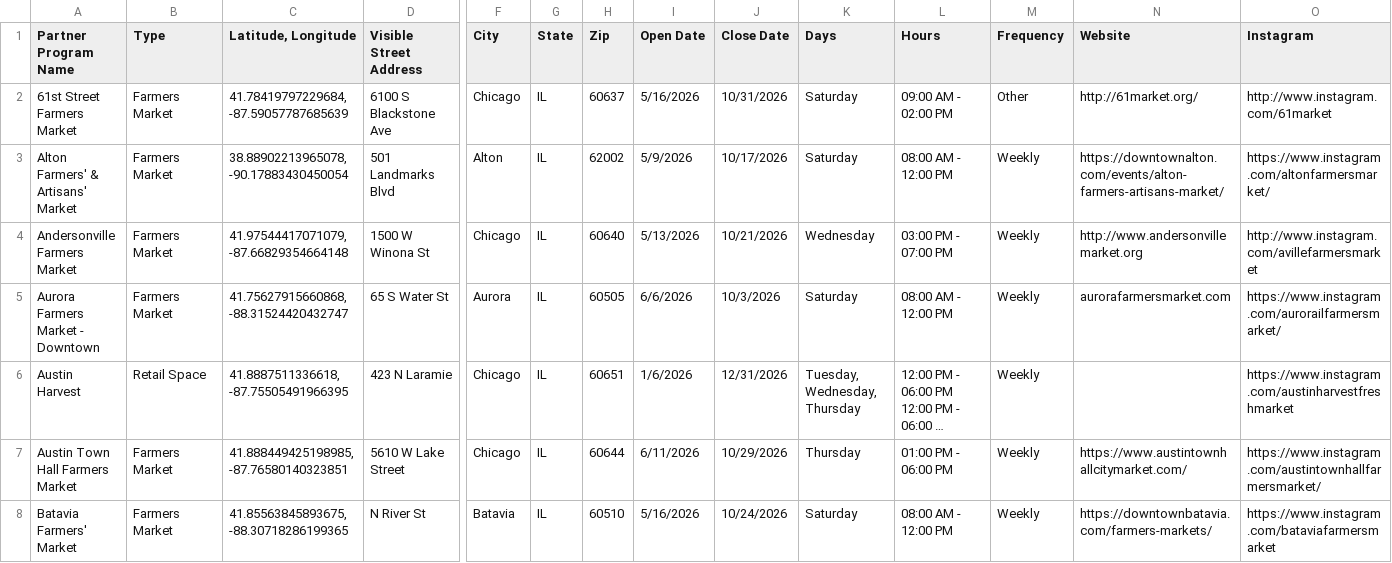
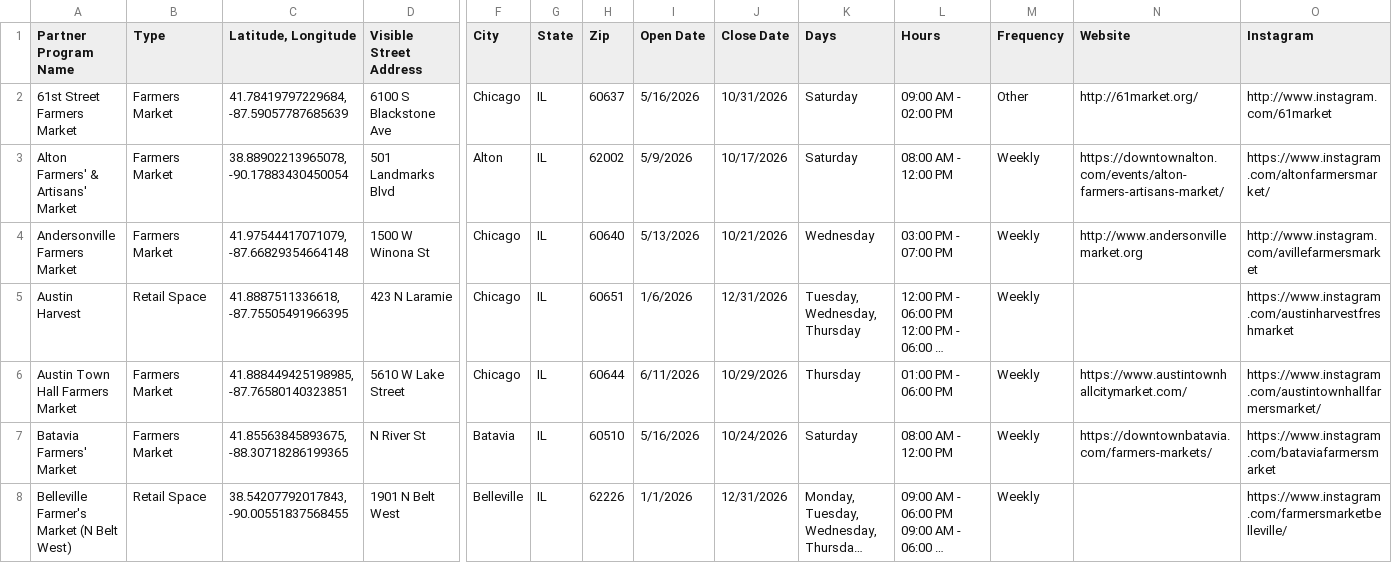
Before and after one commit to Link-Up-IL/website-map, a CSV file: Website Map csv for R - Sheet1.csv, drawn as a sheet; only a part is shown, gaps mark what is left out; the shorter side is filled out with more unchanged rows; long unchanged cells end in …; rows hold the shown columns only; the diff covers the shown part only; the diff names each change by its address in the sheet, - before the commit and + after, or states it on an @@ line.

```diff
--- a/Website Map csv for R - Sheet1.csv
+++ b/Website Map csv for R - Sheet1.csv
-row 5: Aurora Farmers Market - Downtown | Farmers Market | 41.75627915660868, -88.31524420432747 | 65 S Water St | Aurora | IL | 60505 | 6/6/2026 | 10/3/2026 | Saturday | 08:00 AM - 12:00 PM | Weekly | aurorafarmersmarket.com | https://www.instagram.com/aurorailfarmersmarket/
```
Also changed, not shown: 3 removed rows elsewhere in this file, 1 other file.
